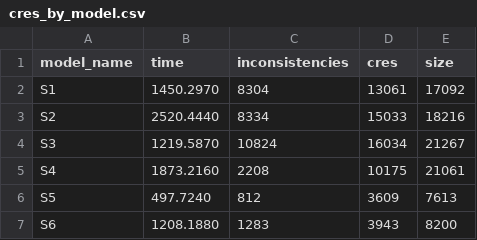
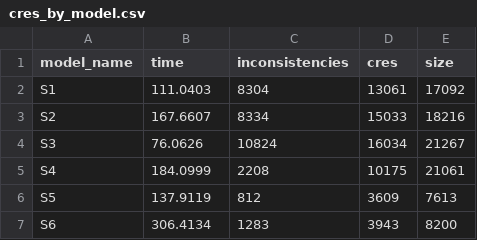
Before and after one commit to lucianoMarchezan/dataSTest, a CSV file: data/UMLToCodeICSE/cres_by_model.csv, drawn as a sheet.

```diff
--- a/data/UMLToCodeICSE/cres_by_model.csv
+++ b/data/UMLToCodeICSE/cres_by_model.csv
@@ -1,7 +1,7 @@
 model_name,time,inconsistencies,cres,size
-S1,1450.2970,8304,13061,17092
-S2,2520.4440,8334,15033,18216
-S3,1219.5870,10824,16034,21267
-S4,1873.2160,2208,10175,21061
-S5,497.7240,812,3609,7613
-S6,1208.1880,1283,3943,8200
+S1,111.0403,8304,13061,17092
+S2,167.6607,8334,15033,18216
+S3,76.0626,10824,16034,21267
+S4,184.0999,2208,10175,21061
+S5,137.9119,812,3609,7613
+S6,306.4134,1283,3943,8200
```
Also changed, not shown: 3 other files.
